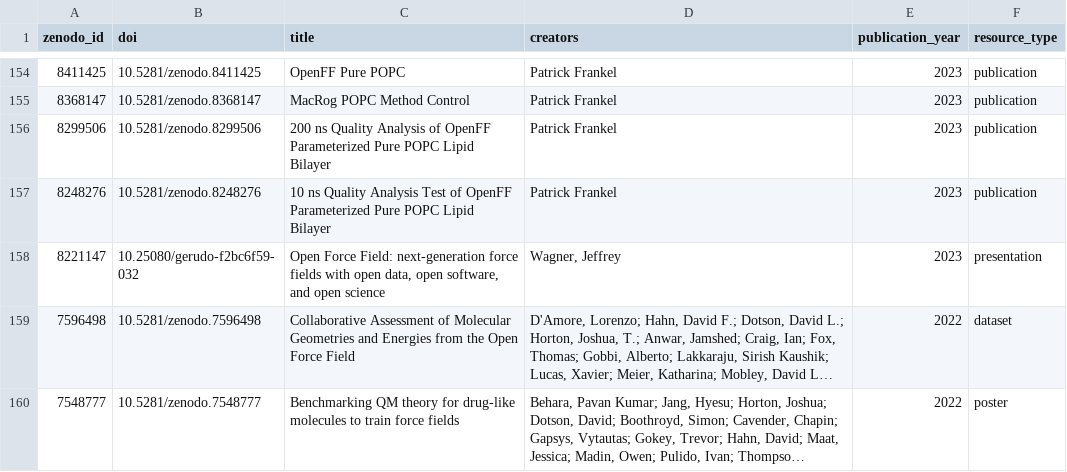
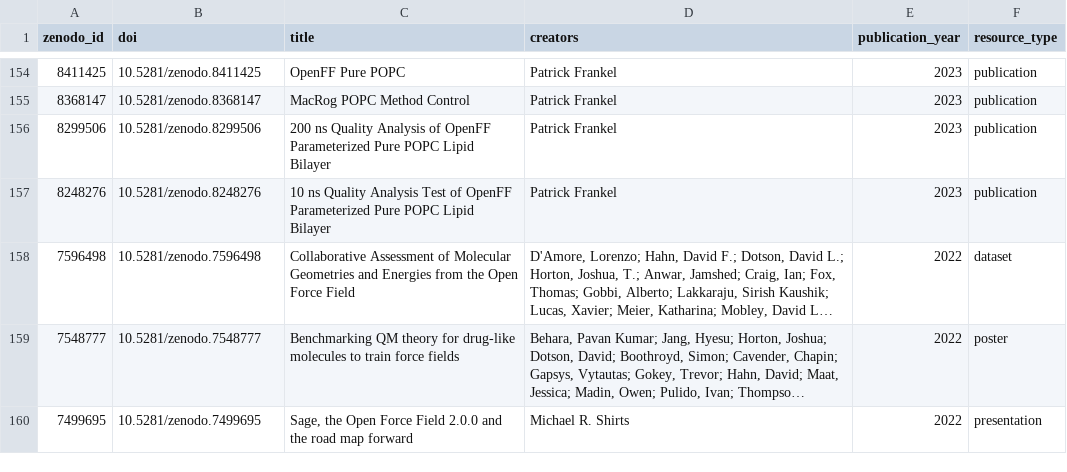
Before and after one commit to lilyminium/openff-stats, a CSV file: inputs/zenodo/general.csv (was inputs/zenodo.csv), drawn as a sheet; only a part is shown, gaps mark what is left out; the shorter side is filled out with more unchanged rows; long unchanged cells end in …; the diff names each change by its address in the sheet, - before the commit and + after, or states it on an @@ line.

```diff
--- a/inputs/zenodo.csv
+++ b/inputs/zenodo/general.csv
-row 158: 8221147 | 10.25080/gerudo-f2bc6f59-032 | Open Force Field: next-generation force fields with open data, open software, and open science | Wagner, Jeffrey | 2023 | presentation
```
Also changed, not shown: data/citations.csv, data/downloads.csv, 31 other files.
